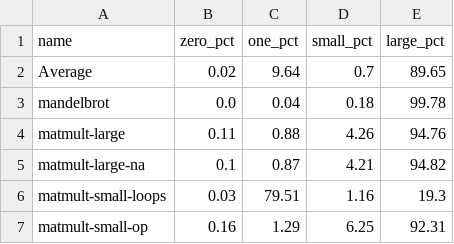
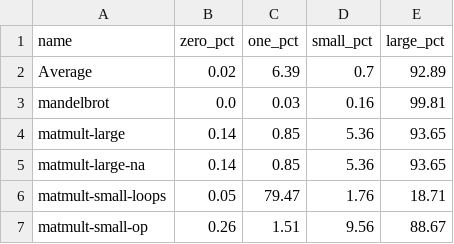
Before and after one commit to allr/tracer, a CSV file: demos/sample_plots/vector_sizes_pct.csv, drawn as a sheet.

```diff
--- a/demos/sample_plots/vector_sizes_pct.csv
+++ b/demos/sample_plots/vector_sizes_pct.csv
@@ -1,7 +1,7 @@
 name,zero_pct,one_pct,small_pct,large_pct
-" Average",0.02,9.64,0.7,89.65
-mandelbrot,0.0,0.04,0.18,99.78
-matmult-large,0.11,0.88,4.26,94.76
-matmult-large-na,0.1,0.87,4.21,94.82
-matmult-small-loops,0.03,79.51,1.16,19.3
-matmult-small-op,0.16,1.29,6.25,92.31
+" Average",0.02,6.39,0.7,92.89
+mandelbrot,0.0,0.03,0.16,99.81
+matmult-large,0.14,0.85,5.36,93.65
+matmult-large-na,0.14,0.85,5.36,93.65
+matmult-small-loops,0.05,79.47,1.76,18.71
+matmult-small-op,0.26,1.51,9.56,88.67
```
Also changed, not shown: demos/sample_plots/memory_used_pct.csv, demos/sample_plots/memory_used_vs_alloc.csv, 10 other files.
